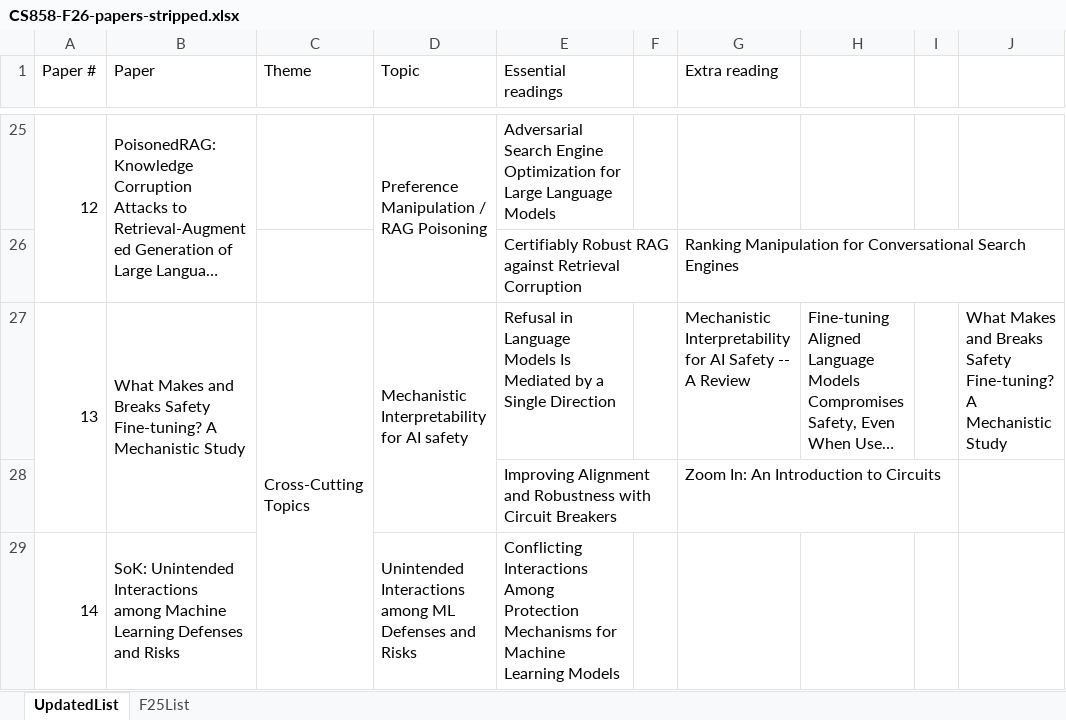
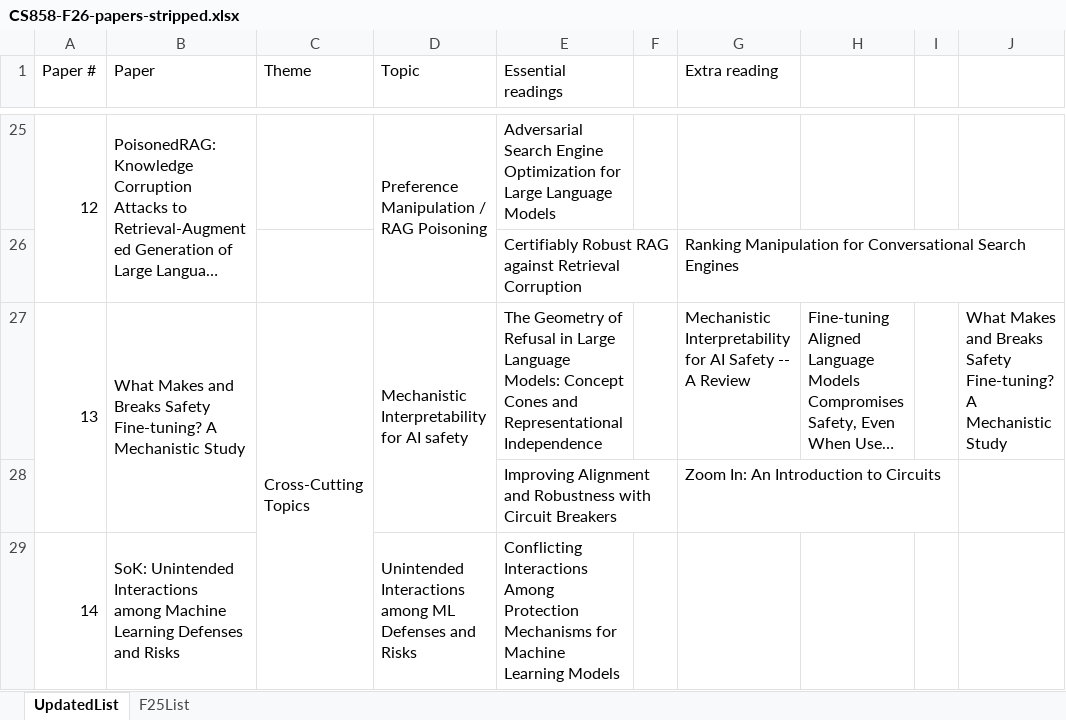
Before and after one commit to ssg-research/cs858-wiki, an Excel workbook: docs/CS858-F26-papers-stripped.xlsx, sheet UpdatedList, drawn as a sheet; only a part is shown, gaps mark what is left out; long unchanged cells end in …; values as stored, in another font and other column widths than the file's, no cell formats; the diff names each change by its address in the sheet, - before the commit and + after, or states it on an @@ line.

Commit message:
fix: sync stale pointers after Week 13 essential-reading swap (#33)
Instructor swapped one of Week 13's essential readings in the README
(Arditi 2024 -> Wollschläger 2025) but the change didn't reach the
spreadsheet that generates the table or the assigned paper's page, which
mirrors the same reading. Updates the spreadsheet (source of truth for
scripts/build-paper-table.py) and jain-2024-safety-finetuning.md's
Supplementary readings to match, and logs the operation.

```diff
--- a/docs/CS858-F26-papers-stripped.xlsx (sheet UpdatedList)
+++ b/docs/CS858-F26-papers-stripped.xlsx (sheet UpdatedList)
-E27 (Essential readings): Refusal in Language Models Is Mediated by a Single Direction
+E27 (Essential readings): The Geometry of Refusal in Large Language Models: Concept Cones and Representational Independence
```
Also changed, not shown: sheet F25List, cell formats, 3 other files.
